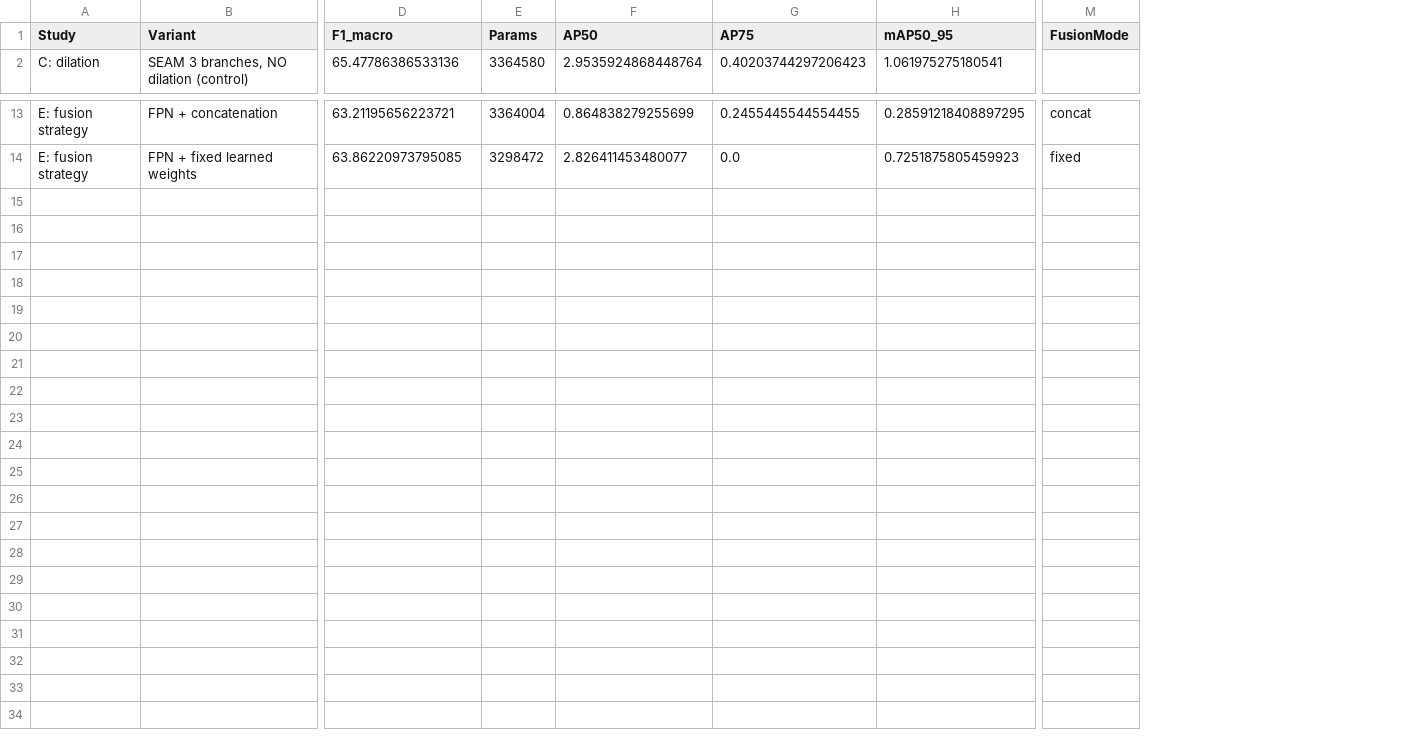
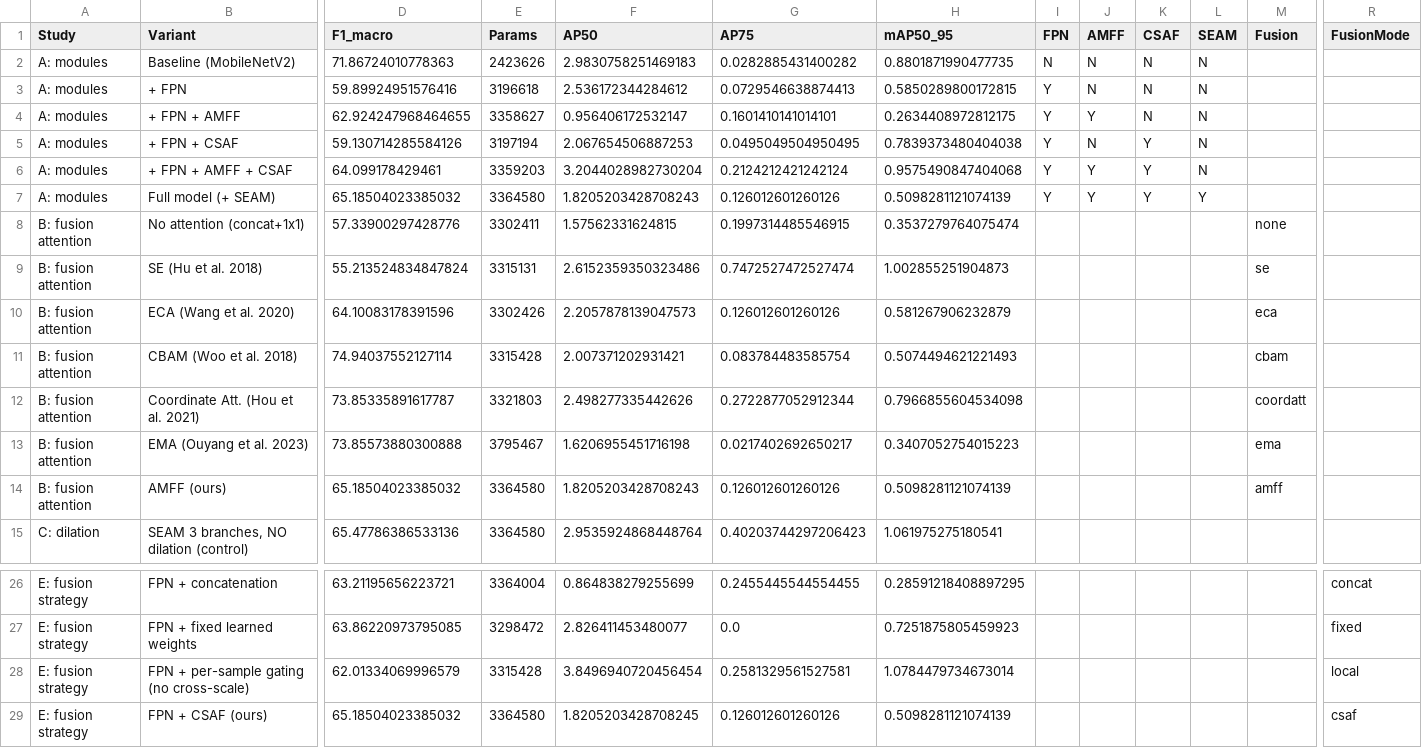
Before and after one commit to RiteshKumar2e/MobileNetV2, a CSV file: paper_results_gc10det/tables/table_ablation.csv, drawn as a sheet; only a part is shown, gaps mark what is left out; rows hold the shown columns only; the diff names each change by its address in the sheet, - before the commit and + after, or states it on an @@ line.

```diff
--- a/paper_results_gc10det/tables/table_ablation.csv
+++ b/paper_results_gc10det/tables/table_ablation.csv
+column I (FPN), empty
+column J (AMFF), empty
+column K (CSAF), empty
+column L (SEAM), empty
+column M (Fusion), empty
+row 2: A: modules | Baseline (MobileNetV2) | 71.86724010778363 | 2423626 | 2.9830758251469183 | 0.0282885431400282 | 0.8801871990477735 | N | N | N | N
+row 3: A: modules | + FPN | 59.89924951576416 | 3196618 | 2.536172344284612 | 0.0729546638874413 | 0.5850289800172815 | Y | N | N | N
+row 4: A: modules | + FPN + AMFF | 62.924247968464655 | 3358627 | 0.956406172532147 | 0.1601410141014101 | 0.2634408972812175 | Y | Y | N | N
+row 5: A: modules | + FPN + CSAF | 59.130714285584126 | 3197194 | 2.067654506887253 | 0.0495049504950495 | 0.7839373480404038 | Y | N | Y | N
+row 6: A: modules | + FPN + AMFF + CSAF | 64.099178429461 | 3359203 | 3.2044028982730204 | 0.2124212421242124 | 0.9575490847404068 | Y | Y | Y | N
+row 7: A: modules | Full model (+ SEAM) | 65.18504023385032 | 3364580 | 1.8205203428708243 | 0.126012601260126 | 0.5098281121074139 | Y | Y | Y | Y
+row 8: B: fusion attention | No attention (concat+1x1) | 57.33900297428776 | 3302411 | 1.57562331624815 | 0.1997314485546915 | 0.3537279764075474 |  |  |  |  | none
+row 9: B: fusion attention | SE (Hu et al. 2018) | 55.213524834847824 | 3315131 | 2.6152359350323486 | 0.7472527472527474 | 1.002855251904873 |  |  |  |  | se
+row 10: B: fusion attention | ECA (Wang et al. 2020) | 64.10083178391596 | 3302426 | 2.2057878139047573 | 0.126012601260126 | 0.581267906232879 |  |  |  |  | eca
+row 11: B: fusion attention | CBAM (Woo et al. 2018) | 74.94037552127114 | 3315428 | 2.007371202931421 | 0.083784483585754 | 0.5074494621221493 |  |  |  |  | cbam
+row 12: B: fusion attention | Coordinate Att. (Hou et al. 2021) | 73.85335891617787 | 3321803 | 2.498277335442626 | 0.2722877052912344 | 0.7966855604534098 |  |  |  |  | coordatt
+row 13: B: fusion attention | EMA (Ouyang et al. 2023) | 73.85573880300888 | 3795467 | 1.6206955451716198 | 0.0217402692650217 | 0.3407052754015223 |  |  |  |  | ema
+row 14: B: fusion attention | AMFF (ours) | 65.18504023385032 | 3364580 | 1.8205203428708243 | 0.126012601260126 | 0.5098281121074139 |  |  |  |  | amff
+row 28: E: fusion strategy | FPN + per-sample gating (no cross-scale) | 62.01334069996579 | 3315428 | 3.8496940720456454 | 0.2581329561527581 | 1.0784479734673014 |  |  |  |  |  | local
+row 29: E: fusion strategy | FPN + CSAF (ours) | 65.18504023385032 | 3364580 | 1.8205203428708245 | 0.126012601260126 | 0.5098281121074139 |  |  |  |  |  | csaf
```
Also changed, not shown: 4 other files.
